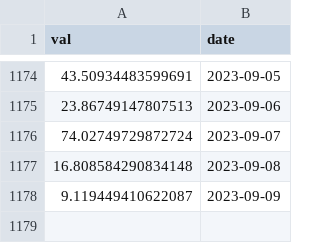
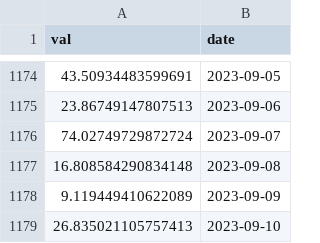
Before and after one commit to IceOlaf/SoK_Blockchain_Decentralization, a CSV file: Data_TokenIndex/Bal_ent.csv, drawn as a sheet; only a part is shown, gaps mark what is left out.

```diff
--- a/Data_TokenIndex/Bal_ent.csv
+++ b/Data_TokenIndex/Bal_ent.csv
@@ -1177,2 +1177,3 @@ val,date
 16.808584290834148,2023-09-08
-9.119449410622087,2023-09-09
+9.119449410622089,2023-09-09
+26.835021105757413,2023-09-10
```
Also changed, not shown: Data_TokenIndex/CVXCRV_ent.csv, Data_TokenIndex/CVX_ent.csv, 16 other files.
